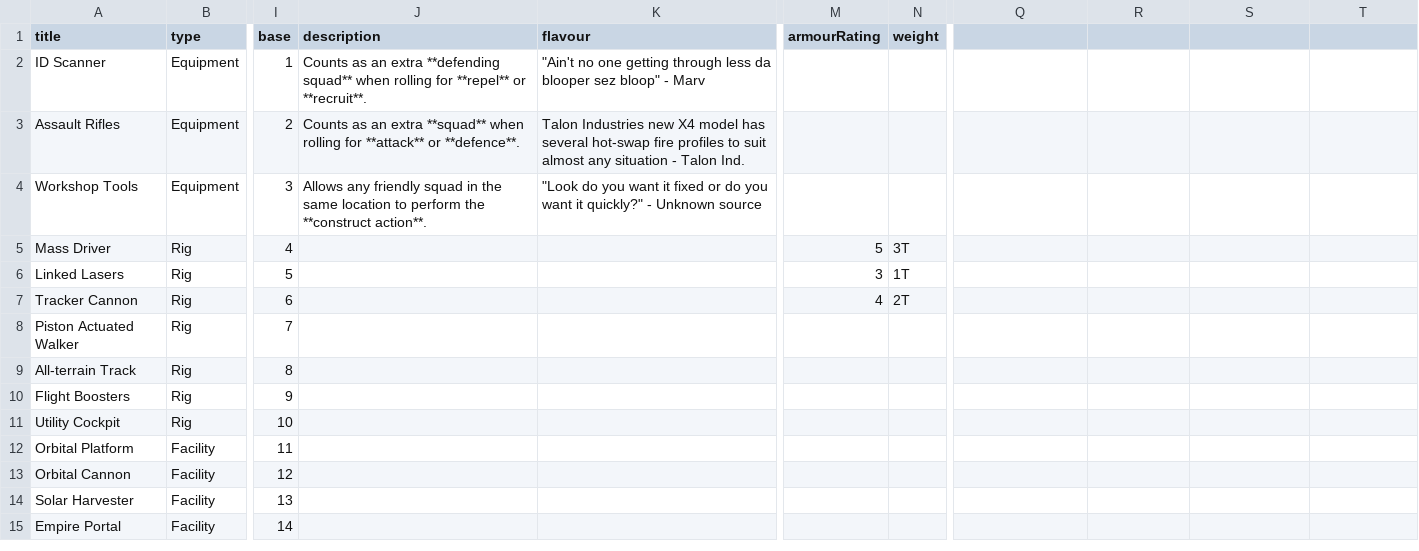
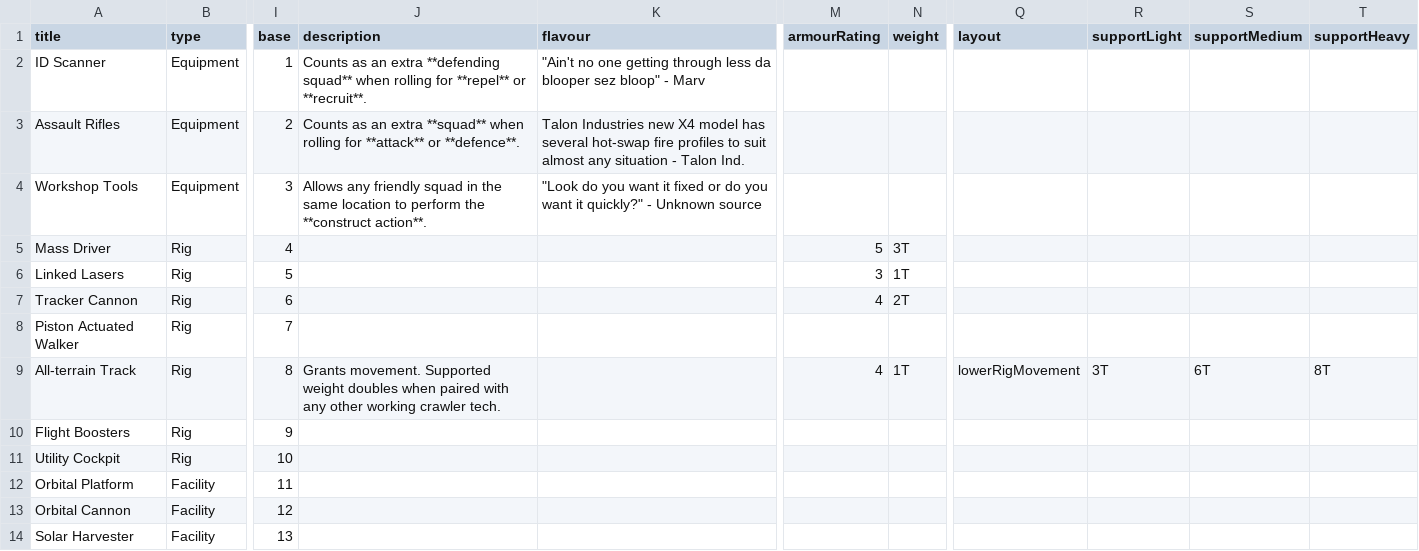
Before and after one commit to Ellotron/war-rig, a CSV file: scripts/cards/techContent.csv, drawn as a sheet; only a part is shown, gaps mark what is left out; the shorter side is filled out with more unchanged rows; the diff names each change by its address in the sheet, - before the commit and + after, or states it on an @@ line.

Commit message:
Add lower rig movement card data

```diff
--- a/scripts/cards/techContent.csv
+++ b/scripts/cards/techContent.csv
-Q1: (empty)
+Q1: layout
-R1: (empty)
+R1: supportLight
-S1: (empty)
+S1: supportMedium
-T1: (empty)
+T1: supportHeavy
-J9 (description): (empty)
+J9 (description): Grants movement. Supported weight doubles when paired with any other working crawler tech.
-M9 (armourRating): (empty)
+M9 (armourRating): 4
-N9 (weight): (empty)
+N9 (weight): 1T
-Q9 (layout): (empty)
+Q9 (layout): lowerRigMovement
-R9 (supportLight): (empty)
+R9 (supportLight): 3T
-S9 (supportMedium): (empty)
+S9 (supportMedium): 6T
-T9 (supportHeavy): (empty)
+T9 (supportHeavy): 8T
```
